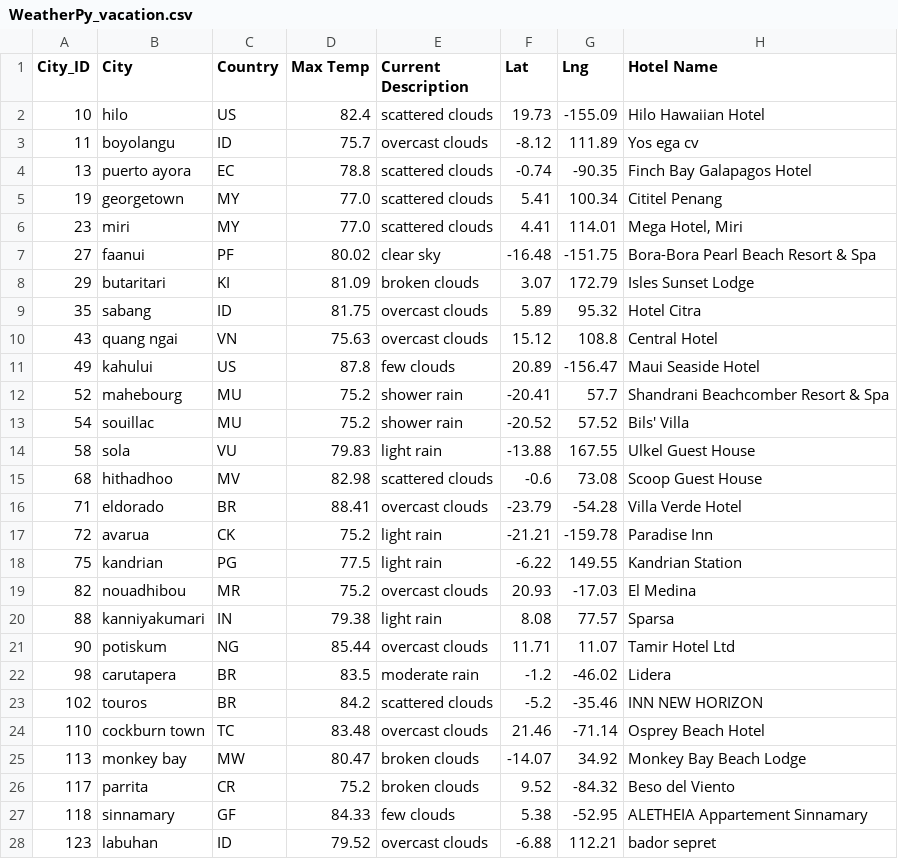
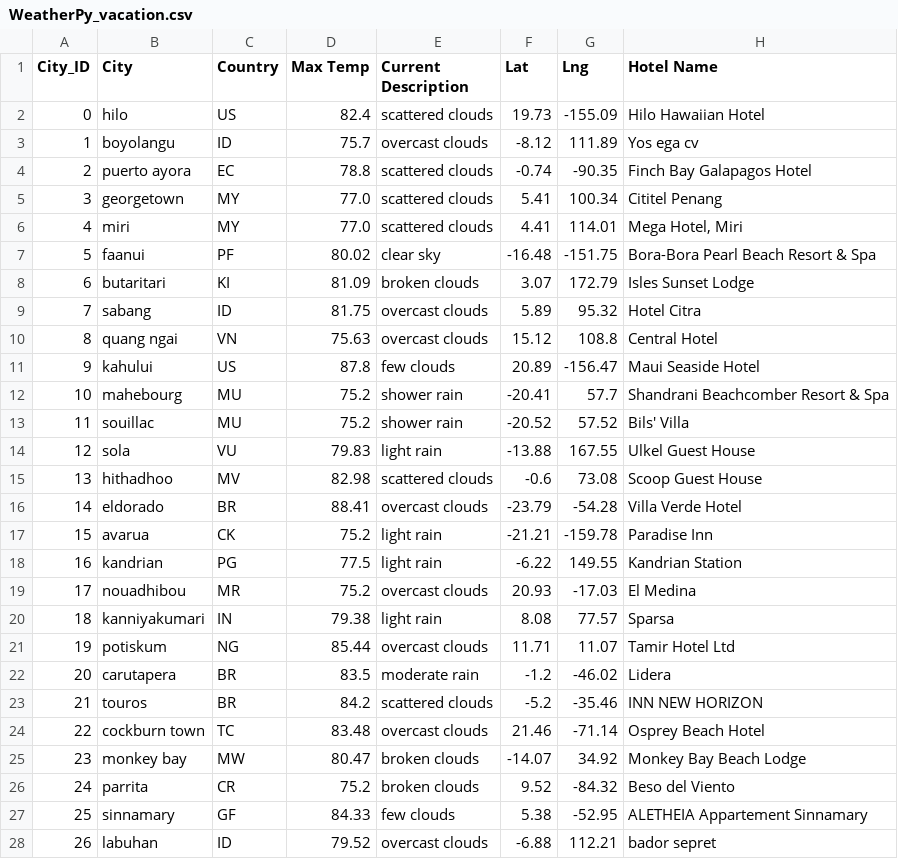
Before and after one commit to conradchelsea/-World_Weather_Analysis, a CSV file: Vacation_Search/WeatherPy_vacation.csv, drawn as a sheet; only a part is shown; the diff covers the shown part only.

Commit message:
Add files via upload

```diff
--- a/Vacation_Search/WeatherPy_vacation.csv
+++ b/Vacation_Search/WeatherPy_vacation.csv
@@ -1,28 +1,28 @@
 City_ID,City,Country,Max Temp,Current Description,Lat,Lng,Hotel Name
-10,hilo,US,82.4,scattered clouds,19.73,-155.09,Hilo Hawaiian Hotel
-11,boyolangu,ID,75.7,overcast clouds,-8.12,111.89,Yos ega cv
-13,puerto ayora,EC,78.8,scattered clouds,-0.74,-90.35,Finch Bay Galapagos Hotel
-19,georgetown,MY,77.0,scattered clouds,5.41,100.34,Cititel Penang
-23,miri,MY,77.0,scattered clouds,4.41,114.01,"Mega Hotel, Miri"
-27,faanui,PF,80.02,clear sky,-16.48,-151.75,Bora-Bora Pearl Beach Resort & Spa
-29,butaritari,KI,81.09,broken clouds,3.07,172.79,Isles Sunset Lodge
-35,sabang,ID,81.75,overcast clouds,5.89,95.32,Hotel Citra
-43,quang ngai,VN,75.63,overcast clouds,15.12,108.8,Central Hotel
-49,kahului,US,87.8,few clouds,20.89,-156.47,Maui Seaside Hotel
-52,mahebourg,MU,75.2,shower rain,-20.41,57.7,Shandrani Beachcomber Resort & Spa
-54,souillac,MU,75.2,shower rain,-20.52,57.52,Bils' Villa
-58,sola,VU,79.83,light rain,-13.88,167.55,Ulkel Guest House
-68,hithadhoo,MV,82.98,scattered clouds,-0.6,73.08,Scoop Guest House
-71,eldorado,BR,88.41,overcast clouds,-23.79,-54.28,Villa Verde Hotel
-72,avarua,CK,75.2,light rain,-21.21,-159.78,Paradise Inn
-75,kandrian,PG,77.5,light rain,-6.22,149.55,Kandrian Station
-82,nouadhibou,MR,75.2,overcast clouds,20.93,-17.03,El Medina
-88,kanniyakumari,IN,79.38,light rain,8.08,77.57,Sparsa
-90,potiskum,NG,85.44,overcast clouds,11.71,11.07,Tamir Hotel Ltd
-98,carutapera,BR,83.5,moderate rain,-1.2,-46.02,Lidera
-102,touros,BR,84.2,scattered clouds,-5.2,-35.46,INN NEW HORIZON
-110,cockburn town,TC,83.48,overcast clouds,21.46,-71.14,Osprey Beach Hotel
-113,monkey bay,MW,80.47,broken clouds,-14.07,34.92,Monkey Bay Beach Lodge
-117,parrita,CR,75.2,broken clouds,9.52,-84.32,Beso del Viento
-118,sinnamary,GF,84.33,few clouds,5.38,-52.95,ALETHEIA Appartement Sinnamary
-123,labuhan,ID,79.52,overcast clouds,-6.88,112.21,bador sepret
+0,hilo,US,82.4,scattered clouds,19.73,-155.09,Hilo Hawaiian Hotel
+1,boyolangu,ID,75.7,overcast clouds,-8.12,111.89,Yos ega cv
+2,puerto ayora,EC,78.8,scattered clouds,-0.74,-90.35,Finch Bay Galapagos Hotel
+3,georgetown,MY,77.0,scattered clouds,5.41,100.34,Cititel Penang
+4,miri,MY,77.0,scattered clouds,4.41,114.01,"Mega Hotel, Miri"
+5,faanui,PF,80.02,clear sky,-16.48,-151.75,Bora-Bora Pearl Beach Resort & Spa
+6,butaritari,KI,81.09,broken clouds,3.07,172.79,Isles Sunset Lodge
+7,sabang,ID,81.75,overcast clouds,5.89,95.32,Hotel Citra
+8,quang ngai,VN,75.63,overcast clouds,15.12,108.8,Central Hotel
+9,kahului,US,87.8,few clouds,20.89,-156.47,Maui Seaside Hotel
+10,mahebourg,MU,75.2,shower rain,-20.41,57.7,Shandrani Beachcomber Resort & Spa
+11,souillac,MU,75.2,shower rain,-20.52,57.52,Bils' Villa
+12,sola,VU,79.83,light rain,-13.88,167.55,Ulkel Guest House
+13,hithadhoo,MV,82.98,scattered clouds,-0.6,73.08,Scoop Guest House
+14,eldorado,BR,88.41,overcast clouds,-23.79,-54.28,Villa Verde Hotel
+15,avarua,CK,75.2,light rain,-21.21,-159.78,Paradise Inn
+16,kandrian,PG,77.5,light rain,-6.22,149.55,Kandrian Station
+17,nouadhibou,MR,75.2,overcast clouds,20.93,-17.03,El Medina
+18,kanniyakumari,IN,79.38,light rain,8.08,77.57,Sparsa
+19,potiskum,NG,85.44,overcast clouds,11.71,11.07,Tamir Hotel Ltd
+20,carutapera,BR,83.5,moderate rain,-1.2,-46.02,Lidera
+21,touros,BR,84.2,scattered clouds,-5.2,-35.46,INN NEW HORIZON
+22,cockburn town,TC,83.48,overcast clouds,21.46,-71.14,Osprey Beach Hotel
+23,monkey bay,MW,80.47,broken clouds,-14.07,34.92,Monkey Bay Beach Lodge
+24,parrita,CR,75.2,broken clouds,9.52,-84.32,Beso del Viento
+25,sinnamary,GF,84.33,few clouds,5.38,-52.95,ALETHEIA Appartement Sinnamary
+26,labuhan,ID,79.52,overcast clouds,-6.88,112.21,bador sepret
```
Also changed, not shown: 172 edited cells elsewhere in this file.
